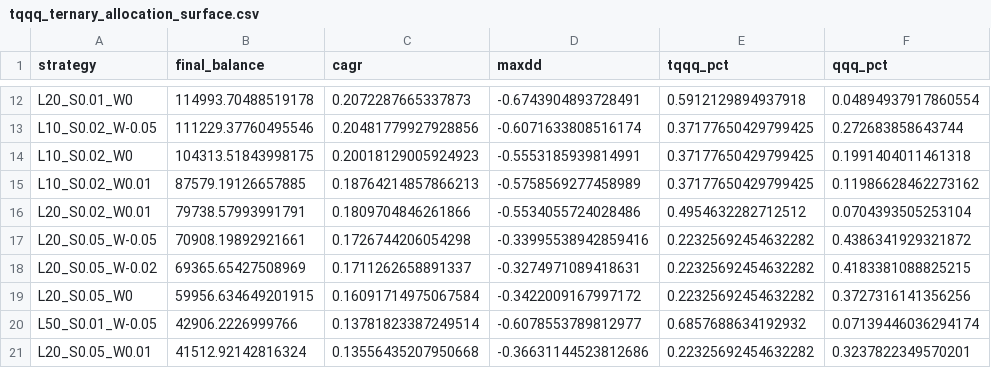
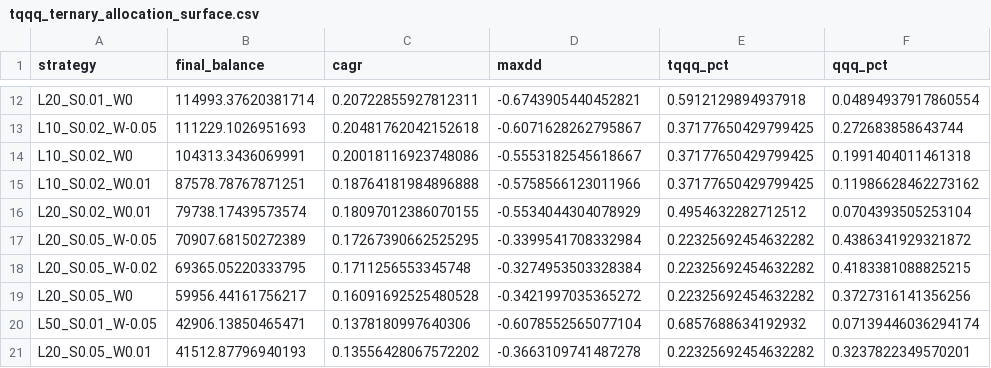
Before and after one commit to eklu654/Trading-Bot, a CSV file: data/research/tqqq_ternary_allocation_surface.csv, drawn as a sheet; only a part is shown, gaps mark what is left out; the diff covers the shown part only; the diff names each change by its address in the sheet, - before the commit and + after, or states it on an @@ line.

```diff
--- a/data/research/tqqq_ternary_allocation_surface.csv
+++ b/data/research/tqqq_ternary_allocation_surface.csv
-B12 (final_balance): 114993.70488519178
+B12 (final_balance): 114993.37620381714
-C12 (cagr): 0.2072287665337873
+C12 (cagr): 0.20722855927812311
-D12 (maxdd): -0.6743904893728491
+D12 (maxdd): -0.6743905440452821
-B13 (final_balance): 111229.37760495546
+B13 (final_balance): 111229.1026951693
-C13 (cagr): 0.20481779927928856
+C13 (cagr): 0.20481762042152618
-D13 (maxdd): -0.6071633808516174
+D13 (maxdd): -0.6071628262795867
-B14 (final_balance): 104313.51843998175
+B14 (final_balance): 104313.3436069991
-C14 (cagr): 0.20018129005924923
+C14 (cagr): 0.20018116923748086
-D14 (maxdd): -0.5553185939814991
+D14 (maxdd): -0.5553182545618667
-B15 (final_balance): 87579.19126657885
+B15 (final_balance): 87578.78767871251
-C15 (cagr): 0.18764214857866213
+C15 (cagr): 0.18764181984896888
-D15 (maxdd): -0.5758569277458989
+D15 (maxdd): -0.5758566123011966
-B16 (final_balance): 79738.57993991791
+B16 (final_balance): 79738.17439573574
-C16 (cagr): 0.1809704846261866
+C16 (cagr): 0.18097012386070155
-D16 (maxdd): -0.5534055724028486
+D16 (maxdd): -0.5534044304078929
-B17 (final_balance): 70908.19892921661
+B17 (final_balance): 70907.68150272389
-C17 (cagr): 0.1726744206054298
+C17 (cagr): 0.17267390662525295
-D17 (maxdd): -0.33995538942859416
+D17 (maxdd): -0.3399541708332984
-B18 (final_balance): 69365.65427508969
+B18 (final_balance): 69365.05220333795
-C18 (cagr): 0.1711262658891337
+C18 (cagr): 0.1711256553345748
-D18 (maxdd): -0.3274971089418631
+D18 (maxdd): -0.3274953503328384
-B19 (final_balance): 59956.634649201915
+B19 (final_balance): 59956.44161756217
-C19 (cagr): 0.16091714975067584
+C19 (cagr): 0.16091692525480528
-D19 (maxdd): -0.3422009167997172
+D19 (maxdd): -0.3421997035365272
-B20 (final_balance): 42906.2226999766
+B20 (final_balance): 42906.13850465471
-C20 (cagr): 0.13781823387249514
+C20 (cagr): 0.1378180997640306
-D20 (maxdd): -0.6078553789812977
+D20 (maxdd): -0.6078552565077104
-B21 (final_balance): 41512.92142816324
+B21 (final_balance): 41512.87796940193
-C21 (cagr): 0.13556435207950668
+C21 (cagr): 0.13556428067572202
-D21 (maxdd): -0.36631144523812686
+D21 (maxdd): -0.3663109741487278
```
Also changed, not shown: 153 edited cells elsewhere in this file.
